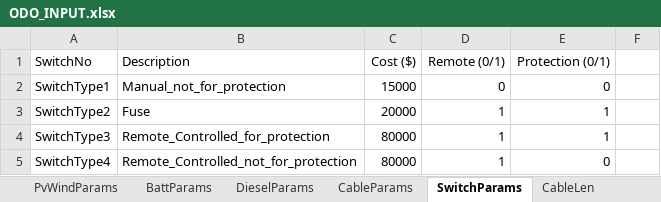
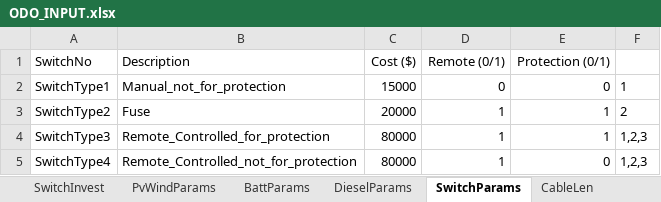
Before and after one commit to lanl-ansi/ODO, an Excel workbook: data_sets/Power/ODO_INPUT.xlsx, sheet SwitchParams, drawn as a sheet; values as stored, in another font and other column widths than the file's, no borders; the diff names each change by its address in the sheet, - before the commit and + after, or states it on an @@ line.

```diff
--- a/data_sets/Power/ODO_INPUT.xlsx (sheet SwitchParams)
+++ b/data_sets/Power/ODO_INPUT.xlsx (sheet SwitchParams)
-F2: (empty)
+F2: 1
-F3: (empty)
+F3: 2
-F4:F5: (empty)
+F4:F5: 1,2,3
```
Also changed, not shown: sheet CableParams, sheet DieselParams, other sheet tabs, 50 other files.
